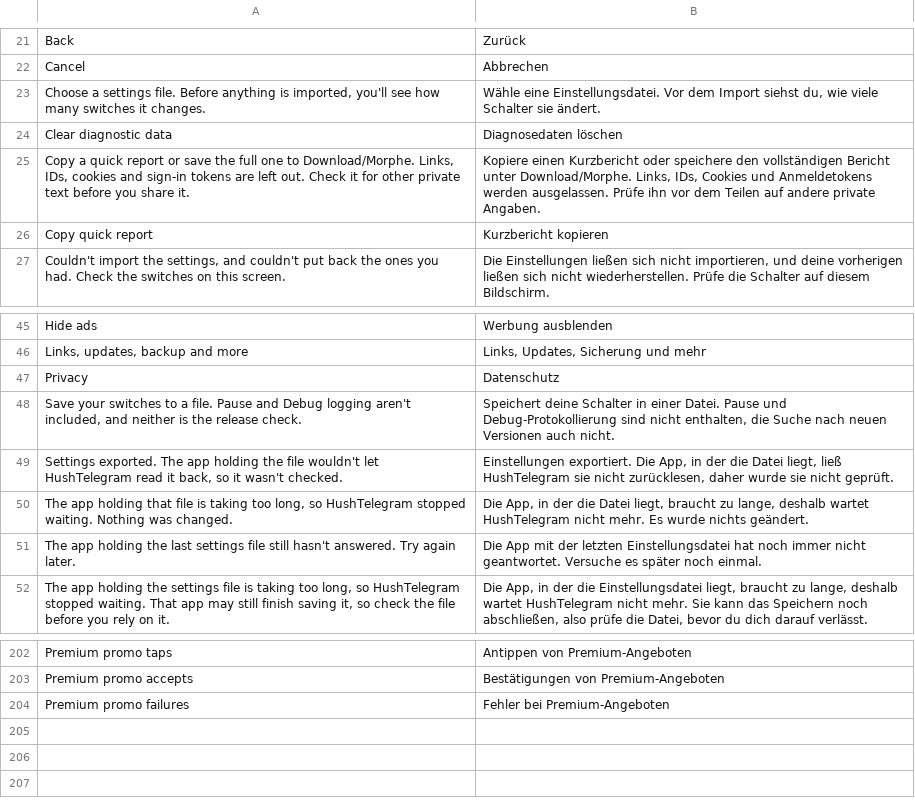
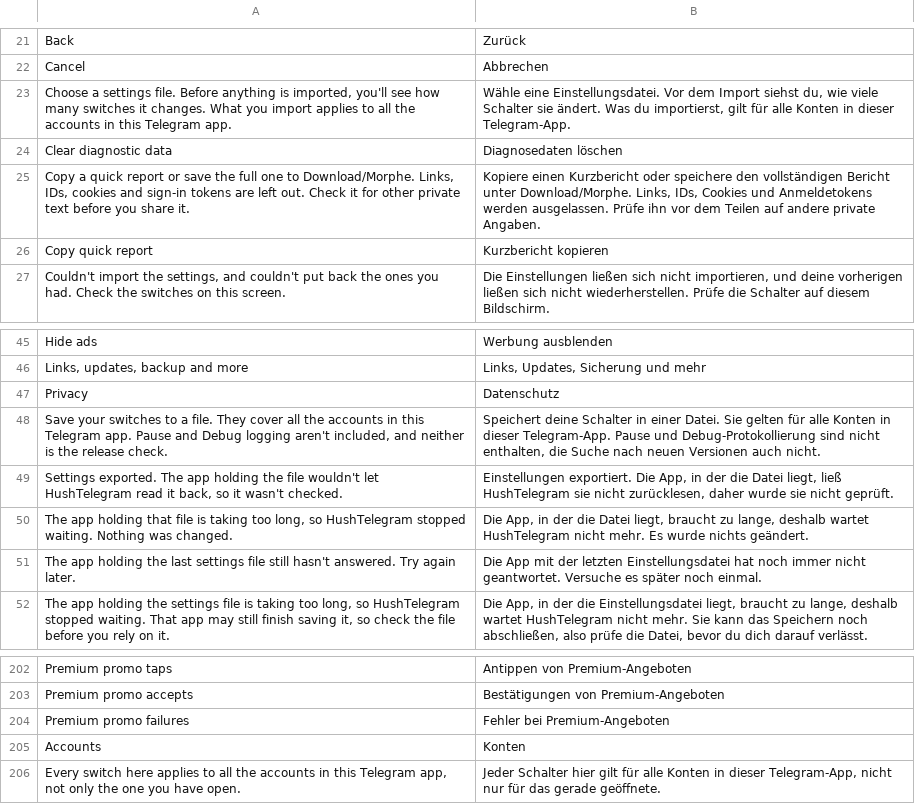
Before and after one commit to SysAdminDoc/HushTelegram, a TSV file: extensions/shared/library/src/main/l10n/de.tsv, drawn as a sheet; only a part is shown, gaps mark what is left out.

```diff
--- a/extensions/shared/library/src/main/l10n/de.tsv
+++ b/extensions/shared/library/src/main/l10n/de.tsv
@@ -22,3 +22,3 @@ Back	Zurück
 Cancel	Abbrechen
-Choose a settings file. Before anything is imported, you'll see how many switches it changes.	Wähle eine Einstellungsdatei. Vor dem Import siehst du, wie viele Schalter sie ändert.
+Choose a settings file. Before anything is imported, you'll see how many switches it changes. What you import applies to all the accounts in this Telegram app.	Wähle eine Einstellungsdatei. Vor dem Import siehst du, wie viele Schalter sie ändert. Was du importierst, gilt für alle Konten in dieser Telegram-App.
 Clear diagnostic data	Diagnosedaten löschen
@@ -47,3 +47,3 @@ Links, updates, backup and more	Links, Updates, Sicherung und mehr
 Privacy	Datenschutz
-Save your switches to a file. Pause and Debug logging aren't included, and neither is the release check.	Speichert deine Schalter in einer Datei. Pause und Debug-Protokollierung sind nicht enthalten, die Suche nach neuen Versionen auch nicht.
+Save your switches to a file. They cover all the accounts in this Telegram app. Pause and Debug logging aren't included, and neither is the release check.	Speichert deine Schalter in einer Datei. Sie gelten für alle Konten in dieser Telegram-App. Pause und Debug-Protokollierung sind nicht enthalten, die Suche nach neuen Versionen auch nicht.
 Settings exported. The app holding the file wouldn't let HushTelegram read it back, so it wasn't checked.	Einstellungen exportiert. Die App, in der die Datei liegt, ließ HushTelegram sie nicht zurücklesen, daher wurde sie nicht geprüft.
@@ -204 +204,3 @@ Premium promo accepts	Bestätigungen von Premium-Angeboten
 Premium promo failures	Fehler bei Premium-Angeboten
+Accounts	Konten
+Every switch here applies to all the accounts in this Telegram app, not only the one you have open.	Jeder Schalter hier gilt für alle Konten in dieser Telegram-App, nicht nur für das gerade geöffnete.
```
Also changed, not shown: extensions/shared/library/src/main/l10n/es.tsv, extensions/shared/library/src/main/l10n/in.tsv, 8 other files.
